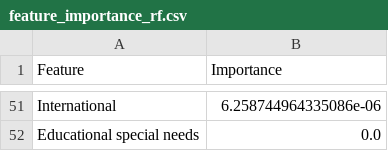
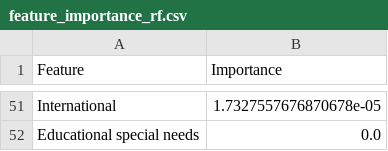
Before and after one commit to adrienKoumgangT/student-dropout-classifier, a CSV file: models/feature_importance_rf.csv, drawn as a sheet; only a part is shown, gaps mark what is left out; the diff covers the shown part only; the diff names each change by its address in the sheet, - before the commit and + after, or states it on an @@ line.

```diff
--- a/models/feature_importance_rf.csv
+++ b/models/feature_importance_rf.csv
-B51 (Importance): 6.258744964335086e-06
+B51 (Importance): 1.7327557676870678e-05
```
Also changed, not shown: 16 added rows, 16 removed rows and 33 edited cells elsewhere in this file, data/processed/X_test_full.csv, data/processed/X_train_full.csv, 49 other files.
